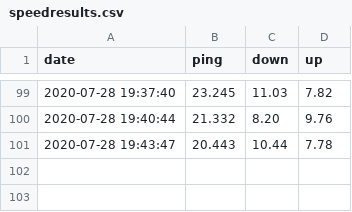
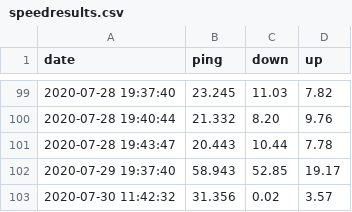
Before and after one commit to johnleeming/automated-speedtests, a CSV file: website/speedresults.csv, drawn as a sheet; only a part is shown, gaps mark what is left out.

```diff
--- a/website/speedresults.csv
+++ b/website/speedresults.csv
@@ -101 +101,3 @@ date,ping,down,up
 2020-07-28 19:43:47,20.443,10.44,7.78
+2020-07-29 19:37:40,58.943,52.85,19.17
+2020-07-30 11:42:32,31.356,0.02,3.57
```
Also changed, not shown: 3 other files.
